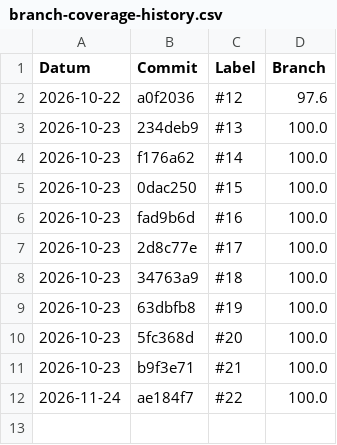
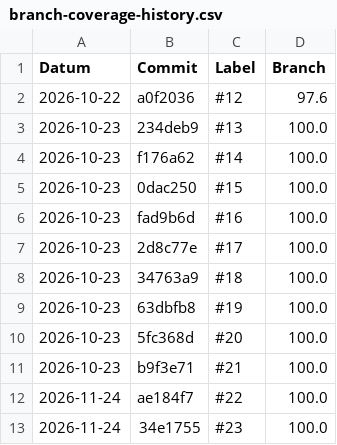
Before and after one commit to viertje/450-tictactest-ocv, a CSV file: branch-coverage-history.csv, drawn as a sheet; the diff names each change by its address in the sheet, - before the commit and + after, or states it on an @@ line.

```diff
--- a/branch-coverage-history.csv
+++ b/branch-coverage-history.csv
+row 13: 2026-11-24 | 34e1755 | #23 | 100.0
```
